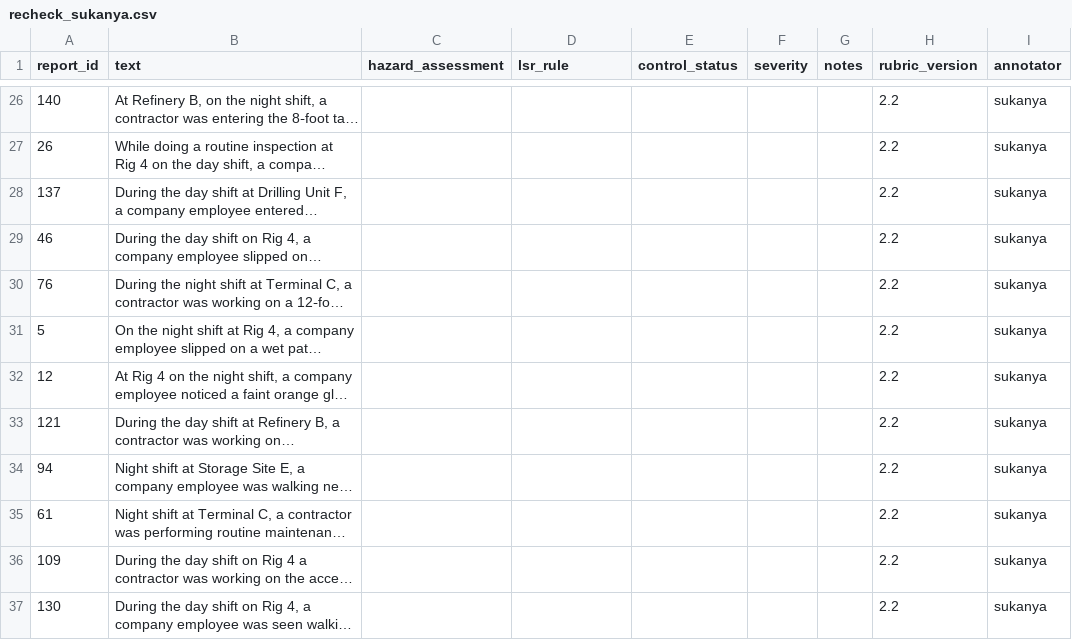
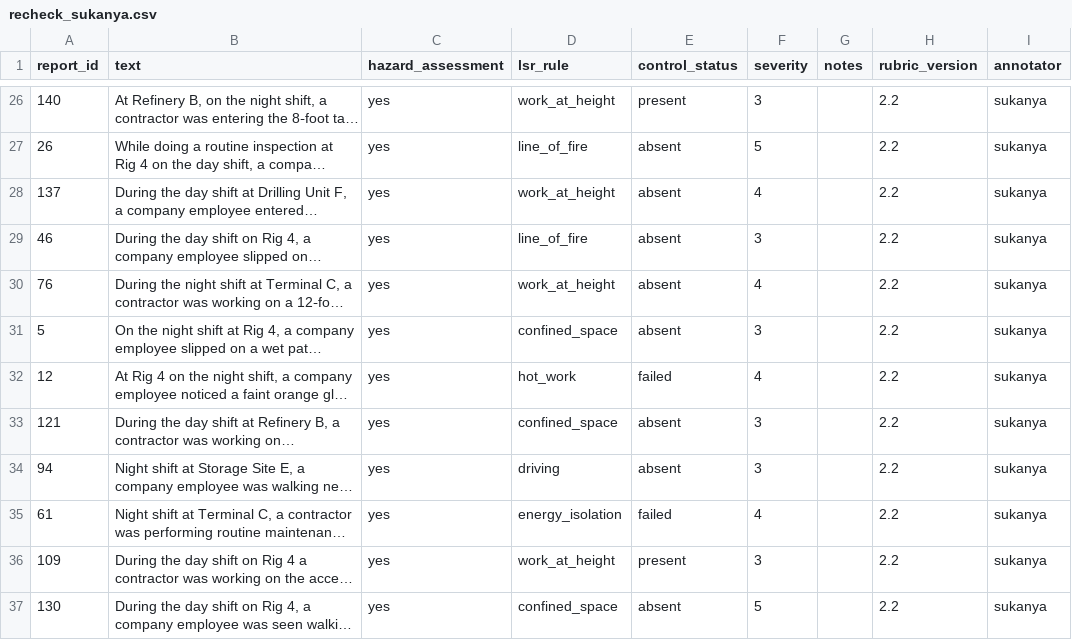
Before and after one commit to sukanya-2006/SANKET, a CSV file: data/recheck_sukanya.csv, drawn as a sheet; only a part is shown, gaps mark what is left out; long unchanged cells end in …; the diff covers the shown part only; the diff names each change by its address in the sheet, - before the commit and + after, or states it on an @@ line.

```diff
--- a/data/recheck_sukanya.csv
+++ b/data/recheck_sukanya.csv
-C26:C37 (hazard_assessment): (empty)
+C26:C37 (hazard_assessment): yes
-D26 (lsr_rule): (empty)
+D26 (lsr_rule): work_at_height
-E26 (control_status): (empty)
+E26 (control_status): present
-F26 (severity): (empty)
+F26 (severity): 3
-D27 (lsr_rule): (empty)
+D27 (lsr_rule): line_of_fire
-E27:E31 (control_status): (empty)
+E27:E31 (control_status): absent
-F27 (severity): (empty)
+F27 (severity): 5
-D28 (lsr_rule): (empty)
+D28 (lsr_rule): work_at_height
-F28 (severity): (empty)
+F28 (severity): 4
-D29 (lsr_rule): (empty)
+D29 (lsr_rule): line_of_fire
-F29 (severity): (empty)
+F29 (severity): 3
-D30 (lsr_rule): (empty)
+D30 (lsr_rule): work_at_height
-F30 (severity): (empty)
+F30 (severity): 4
-D31 (lsr_rule): (empty)
+D31 (lsr_rule): confined_space
-F31 (severity): (empty)
+F31 (severity): 3
-D32 (lsr_rule): (empty)
+D32 (lsr_rule): hot_work
-E32 (control_status): (empty)
+E32 (control_status): failed
-F32 (severity): (empty)
+F32 (severity): 4
-D33 (lsr_rule): (empty)
+D33 (lsr_rule): confined_space
-E33:E34 (control_status): (empty)
+E33:E34 (control_status): absent
-F33:F34 (severity): (empty)
+F33:F34 (severity): 3
-D34 (lsr_rule): (empty)
+D34 (lsr_rule): driving
-D35 (lsr_rule): (empty)
+D35 (lsr_rule): energy_isolation
-E35 (control_status): (empty)
+E35 (control_status): failed
-F35 (severity): (empty)
+F35 (severity): 4
-D36 (lsr_rule): (empty)
+D36 (lsr_rule): work_at_height
-E36 (control_status): (empty)
+E36 (control_status): present
-F36 (severity): (empty)
+F36 (severity): 3
-D37 (lsr_rule): (empty)
+D37 (lsr_rule): confined_space
-E37 (control_status): (empty)
+E37 (control_status): absent
-F37 (severity): (empty)
+F37 (severity): 5
```
Also changed, not shown: 111 edited cells elsewhere in this file, data/recheck_akanksha.csv, 5 other files.
